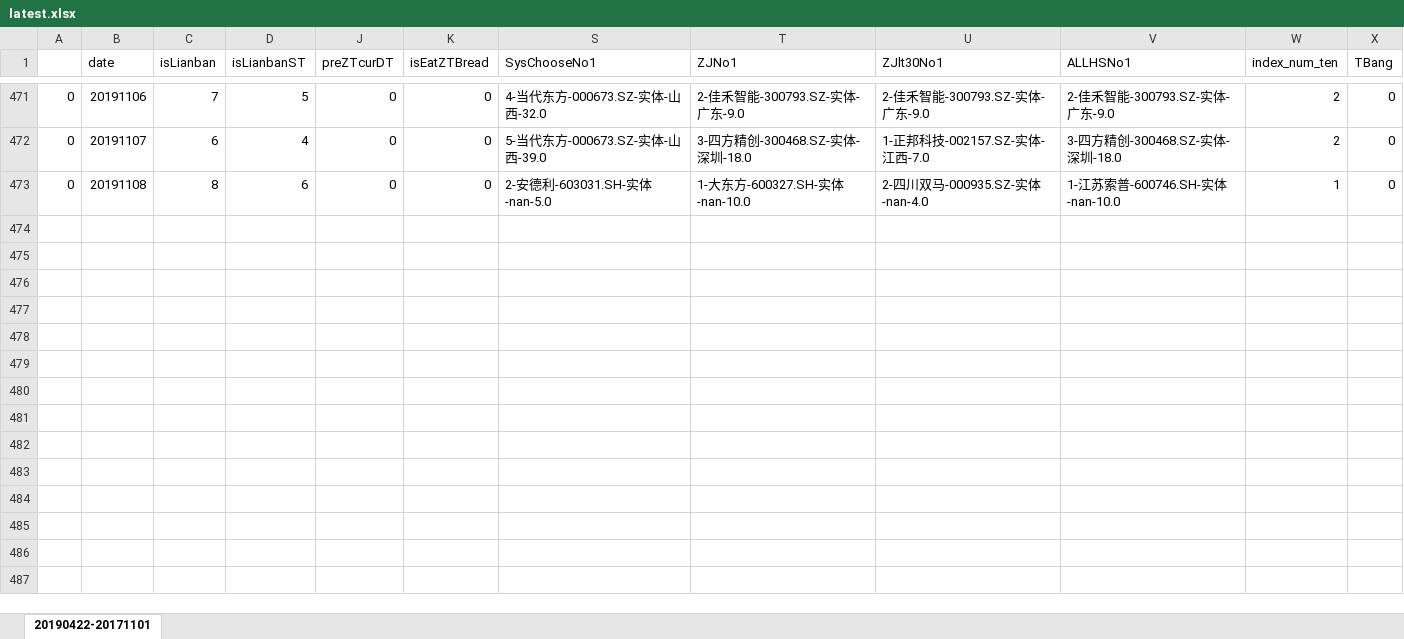
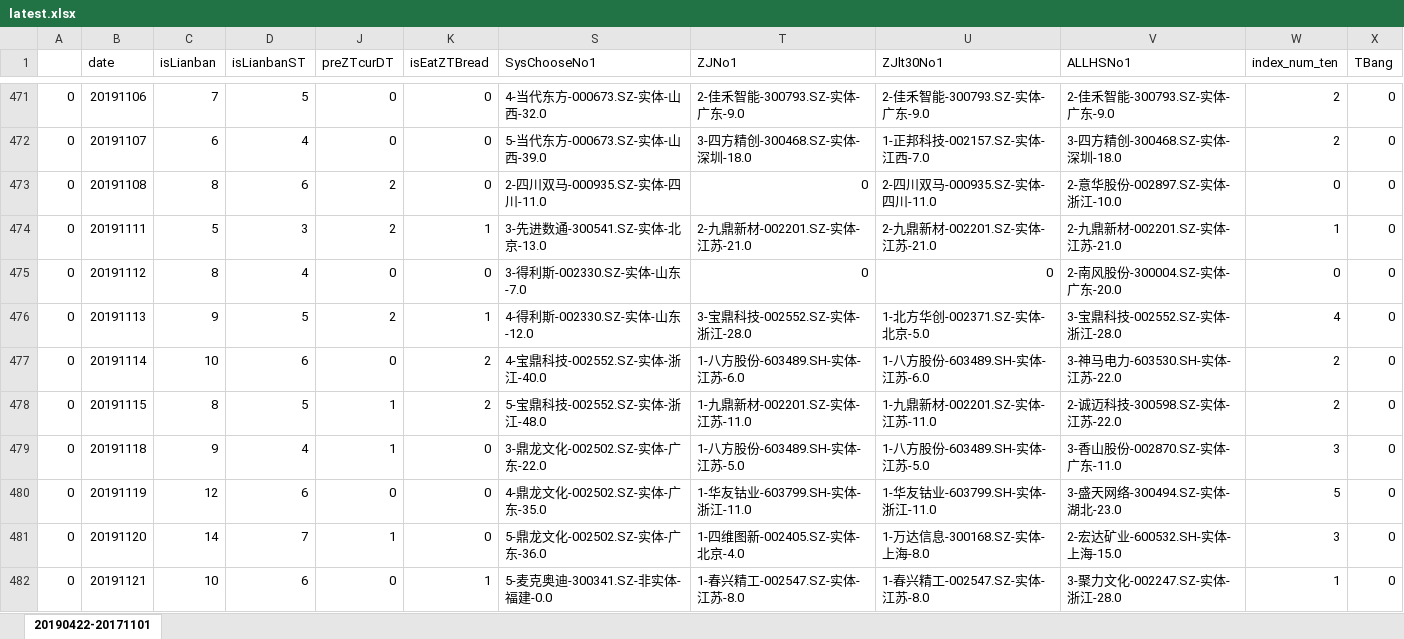
Before and after one commit to kweitan/myFinance, an Excel workbook: src/main/resources/static/xls/latest.xlsx, sheet 20190422-20171101, drawn as a sheet; only a part is shown, gaps mark what is left out; values as stored, in another font and other column widths than the file's, no borders; conditional formats not drawn; the diff names each change by its address in the sheet, - before the commit and + after, or states it on an @@ line.

```diff
--- a/src/main/resources/static/xls/latest.xlsx (sheet 20190422-20171101)
+++ b/src/main/resources/static/xls/latest.xlsx (sheet 20190422-20171101)
-J473 (preZTcurDT): 0
+J473 (preZTcurDT): 2
-S473 (SysChooseNo1): 2-安德利-603031.SH-实体-nan-5.0
+S473 (SysChooseNo1): 2-四川双马-000935.SZ-实体-四川-11.0
-T473 (ZJNo1): 1-大东方-600327.SH-实体-nan-10.0
+T473 (ZJNo1): 0
-U473 (ZJlt30No1): 2-四川双马-000935.SZ-实体-nan-4.0
+U473 (ZJlt30No1): 2-四川双马-000935.SZ-实体-四川-11.0
-V473 (ALLHSNo1): 1-江苏索普-600746.SH-实体-nan-10.0
+V473 (ALLHSNo1): 2-意华股份-002897.SZ-实体-浙江-10.0
-W473 (index_num_ten): 1
+W473 (index_num_ten): 0
+row 474: 0 | 20191111 | 5 | 3 | 2 | 1 | 3-先进数通-300541.SZ-实体-北京-13.0 | 2-九鼎新材-002201.SZ-实体-江苏-21.0 | 2-九鼎新材-002201.SZ-实体-江苏-21.0 | 2-九鼎新材-002201.SZ-实体-江苏-21.0 | 1 | 0
+row 475: 0 | 20191112 | 8 | 4 | 0 | 0 | 3-得利斯-002330.SZ-实体-山东-7.0 | 0 | 0 | 2-南风股份-300004.SZ-实体-广东-20.0 | 0 | 0
+row 476: 0 | 20191113 | 9 | 5 | 2 | 1 | 4-得利斯-002330.SZ-实体-山东-12.0 | 3-宝鼎科技-002552.SZ-实体-浙江-28.0 | 1-北方华创-002371.SZ-实体-北京-5.0 | 3-宝鼎科技-002552.SZ-实体-浙江-28.0 | 4 | 0
+row 477: 0 | 20191114 | 10 | 6 | 0 | 2 | 4-宝鼎科技-002552.SZ-实体-浙江-40.0 | 1-八方股份-603489.SH-实体-江苏-6.0 | 1-八方股份-603489.SH-实体-江苏-6.0 | 3-神马电力-603530.SH-实体-江苏-22.0 | 2 | 0
+row 478: 0 | 20191115 | 8 | 5 | 1 | 2 | 5-宝鼎科技-002552.SZ-实体-浙江-48.0 | 1-九鼎新材-002201.SZ-实体-江苏-11.0 | 1-九鼎新材-002201.SZ-实体-江苏-11.0 | 2-诚迈科技-300598.SZ-实体-江苏-22.0 | 2 | 0
+row 479: 0 | 20191118 | 9 | 4 | 1 | 0 | 3-鼎龙文化-002502.SZ-实体-广东-22.0 | 1-八方股份-603489.SH-实体-江苏-5.0 | 1-八方股份-603489.SH-实体-江苏-5.0 | 3-香山股份-002870.SZ-实体-广东-11.0 | 3 | 0
+row 480: 0 | 20191119 | 12 | 6 | 0 | 0 | 4-鼎龙文化-002502.SZ-实体-广东-35.0 | 1-华友钴业-603799.SH-实体-浙江-11.0 | 1-华友钴业-603799.SH-实体-浙江-11.0 | 3-盛天网络-300494.SZ-实体-湖北-23.0 | 5 | 0
+row 481: 0 | 20191120 | 14 | 7 | 1 | 0 | 5-鼎龙文化-002502.SZ-实体-广东-36.0 | 1-四维图新-002405.SZ-实体-北京-4.0 | 1-万达信息-300168.SZ-实体-上海-8.0 | 2-宏达矿业-600532.SH-实体-上海-15.0 | 3 | 0
+row 482: 0 | 20191121 | 10 | 6 | 0 | 1 | 5-麦克奥迪-300341.SZ-非实体-福建-0.0 | 1-春兴精工-002547.SZ-实体-江苏-8.0 | 1-春兴精工-002547.SZ-实体-江苏-8.0 | 3-聚力文化-002247.SZ-实体-浙江-28.0 | 1 | 0
```
Also changed, not shown: hidden cells, src/main/resources/static/xls/TT.xlsx, 8 other files.
